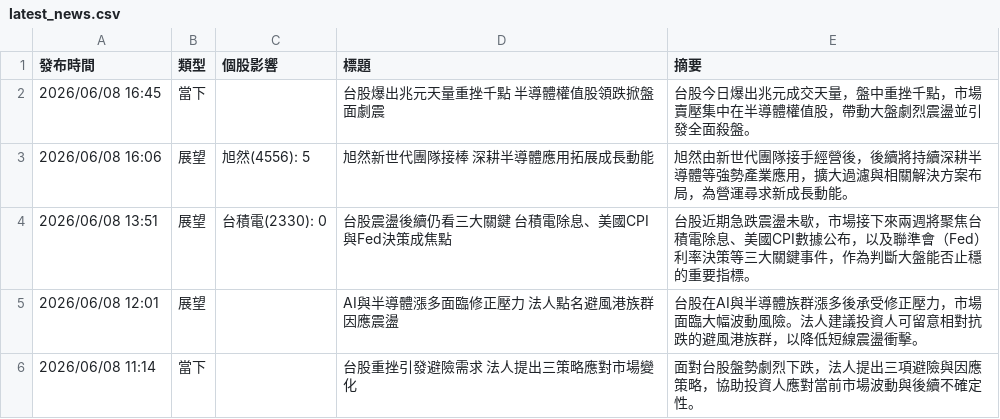
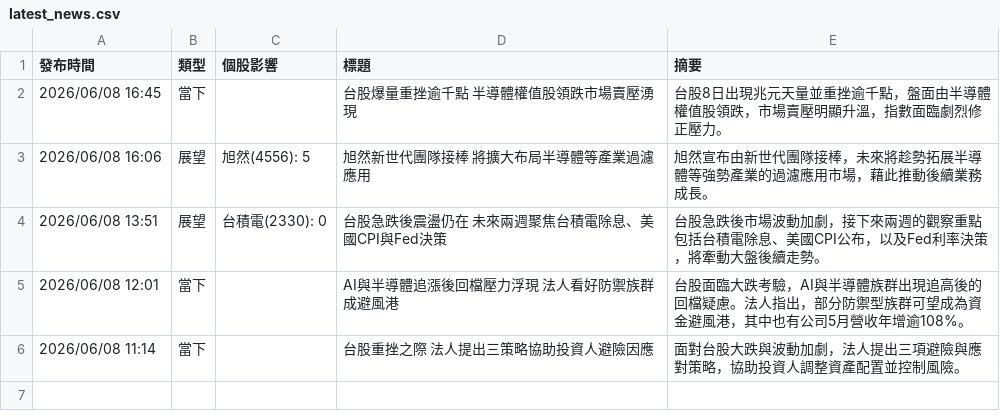
Before and after one commit to ShaLauTie/Stock, a CSV file: stock_news/latest_news.csv, drawn as a sheet.

Commit message:
Auto update stock news

```diff
--- a/stock_news/latest_news.csv
+++ b/stock_news/latest_news.csv
@@ -1,6 +1,6 @@
 發布時間,類型,個股影響,標題,摘要
-2026/06/08 16:45,當下,,台股爆出兆元天量重挫千點 半導體權值股領跌掀盤面劇震,台股今日爆出兆元成交天量，盤中重挫千點，市場賣壓集中在半導體權值股，帶動大盤劇烈震盪並引發全面殺盤。
-2026/06/08 16:06,展望,旭然(4556): 5,旭然新世代團隊接棒 深耕半導體應用拓展成長動能,旭然由新世代團隊接手經營後，後續將持續深耕半導體等強勢產業應用，擴大過濾與相關解決方案布局，為營運尋求新成長動能。
-2026/06/08 13:51,展望,台積電(2330): 0,台股震盪後續仍看三大關鍵 台積電除息、美國CPI與Fed決策成焦點,台股近期急跌震盪未歇，市場接下來兩週將聚焦台積電除息、美國CPI數據公布，以及聯準會（Fed）利率決策等三大關鍵事件，作為判斷大盤能否止穩的重要指標。
-2026/06/08 12:01,展望,,AI與半導體漲多面臨修正壓力 法人點名避風港族群因應震盪,台股在AI與半導體族群漲多後承受修正壓力，市場面臨大幅波動風險。法人建議投資人可留意相對抗跌的避風港族群，以降低短線震盪衝擊。
-2026/06/08 11:14,當下,,台股重挫引發避險需求 法人提出三策略應對市場變化,面對台股盤勢劇烈下跌，法人提出三項避險與因應策略，協助投資人應對當前市場波動與後續不確定性。
+2026/06/08 16:45,當下,,台股爆量重挫逾千點 半導體權值股領跌市場賣壓湧現,台股8日出現兆元天量並重挫逾千點，盤面由半導體權值股領跌，市場賣壓明顯升溫，指數面臨劇烈修正壓力。
+2026/06/08 16:06,展望,旭然(4556): 5,旭然新世代團隊接棒 將擴大布局半導體等產業過濾應用,旭然宣布由新世代團隊接棒，未來將趁勢拓展半導體等強勢產業的過濾應用市場，藉此推動後續業務成長。
+2026/06/08 13:51,展望,台積電(2330): 0,台股急跌後震盪仍在 未來兩週聚焦台積電除息、美國CPI與Fed決策,台股急跌後市場波動加劇，接下來兩週的觀察重點包括台積電除息、美國CPI公布，以及Fed利率決策，將牽動大盤後續走勢。
+2026/06/08 12:01,當下,,AI與半導體追漲後回檔壓力浮現 法人看好防禦族群成避風港,台股面臨大跌考驗，AI與半導體族群出現追高後的回檔疑慮。法人指出，部分防禦型族群可望成為資金避風港，其中也有公司5月營收年增逾108%。
+2026/06/08 11:14,當下,,台股重挫之際 法人提出三策略協助投資人避險因應,面對台股大跌與波動加劇，法人提出三項避險與應對策略，協助投資人調整資產配置並控制風險。
```
